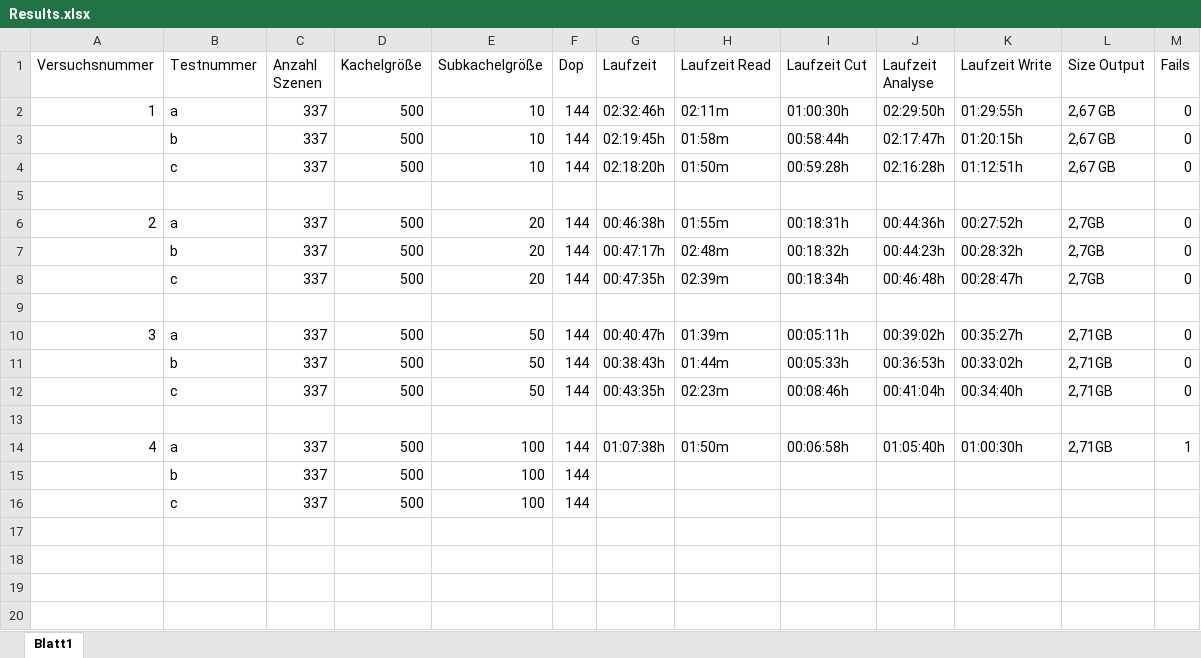
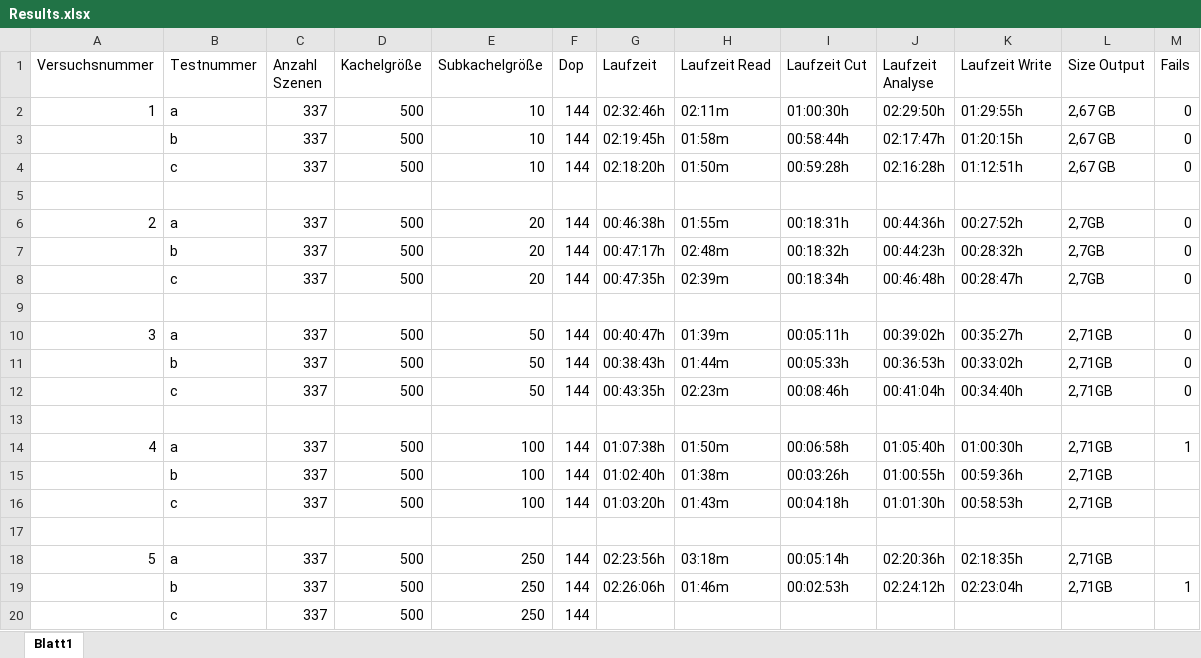
Before and after one commit to RobNE/BachelorThesis, an Excel workbook: Code/Results.xlsx, sheet Blatt1, drawn as a sheet; values as stored, in another font and other column widths than the file's, no borders; addresses are those after the commit; the diff names each change by its address in the sheet, - before the commit and + after, or states it on an @@ line.

```diff
--- a/Code/Results.xlsx (sheet Blatt1)
+++ b/Code/Results.xlsx (sheet Blatt1)
+row 15:  | b | 337 | 500 | 100 | 144 | 01:02:40h | 01:38m | 00:03:26h | 01:00:55h | 00:59:36h | 2,71GB
+row 16:  | c | 337 | 500 | 100 | 144 | 01:03:20h | 01:43m | 00:04:18h | 01:01:30h | 00:58:53h | 2,71GB
-row 17:  | b | 337 | 500 | 100 | 144
+row 17: (empty)
+row 18: 5 | a | 337 | 500 | 250 | 144 | 02:23:56h | 03:18m | 00:05:14h | 02:20:36h | 02:18:35h | 2,71GB
+row 19:  | b | 337 | 500 | 250 | 144 | 02:26:06h | 01:46m | 00:02:53h | 02:24:12h | 02:23:04h | 2,71GB | 1
-E20 (Subkachelgröße): 100
+E20 (Subkachelgröße): 250
```
Also changed, not shown: 13 other files.
